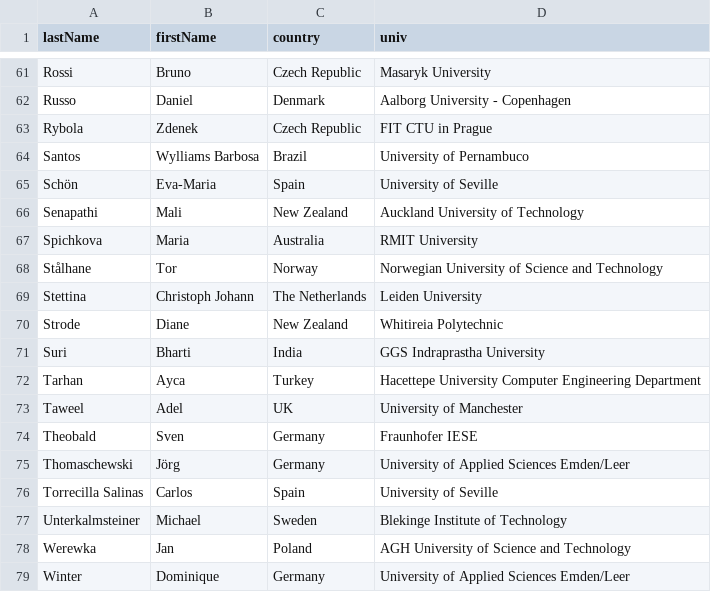
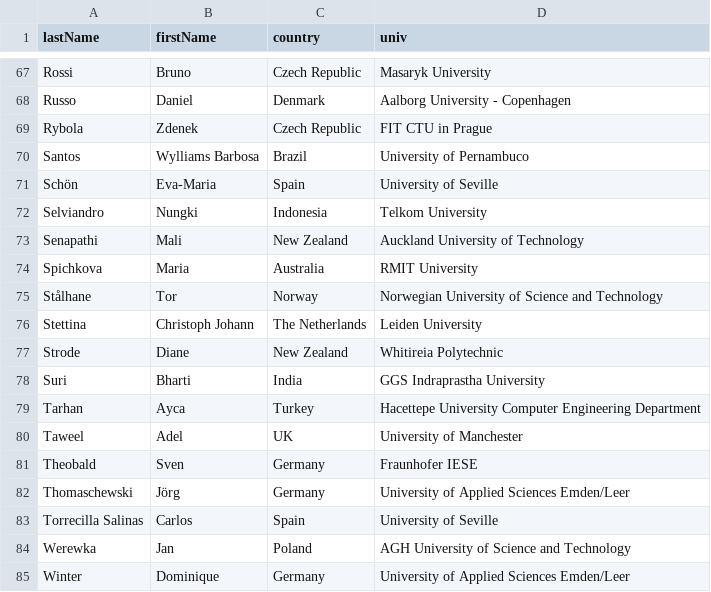
Before and after one commit to przybylek/LASD2023, a CSV file: data/committee.csv, drawn as a sheet; only a part is shown, gaps mark what is left out; the diff covers the shown part only.

```diff
--- a/data/committee.csv
+++ b/data/committee.csv
@@ -65,2 +71,3 @@ Santos,Wylliams Barbosa,Brazil,University of Pernambuco
 Schön,Eva-Maria,Spain,University of Seville
+Selviandro,Nungki,Indonesia ,Telkom University
 Senapathi,Mali,New Zealand,Auckland University of Technology
@@ -76,3 +83,2 @@ Thomaschewski,Jörg,Germany,University of Applied Sciences Emden/Leer
 Torrecilla Salinas,Carlos,Spain,University of Seville
-Unterkalmsteiner,Michael,Sweden,Blekinge Institute of Technology
 Werewka,Jan,Poland,AGH University of Science and Technology
```
Also changed, not shown: 6 added rows elsewhere in this file.
